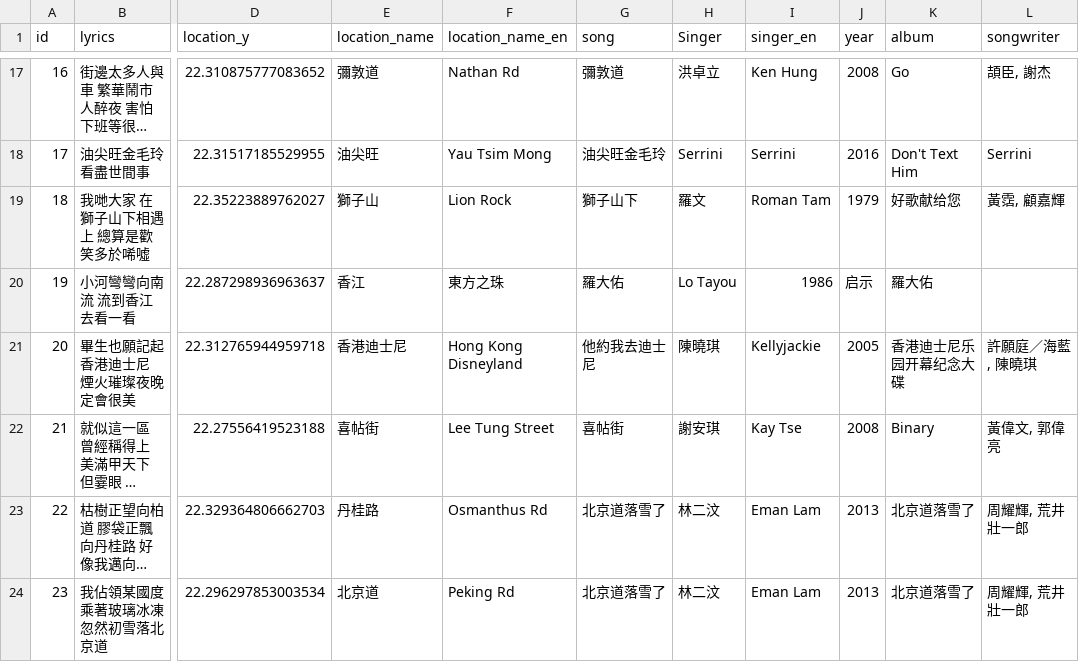
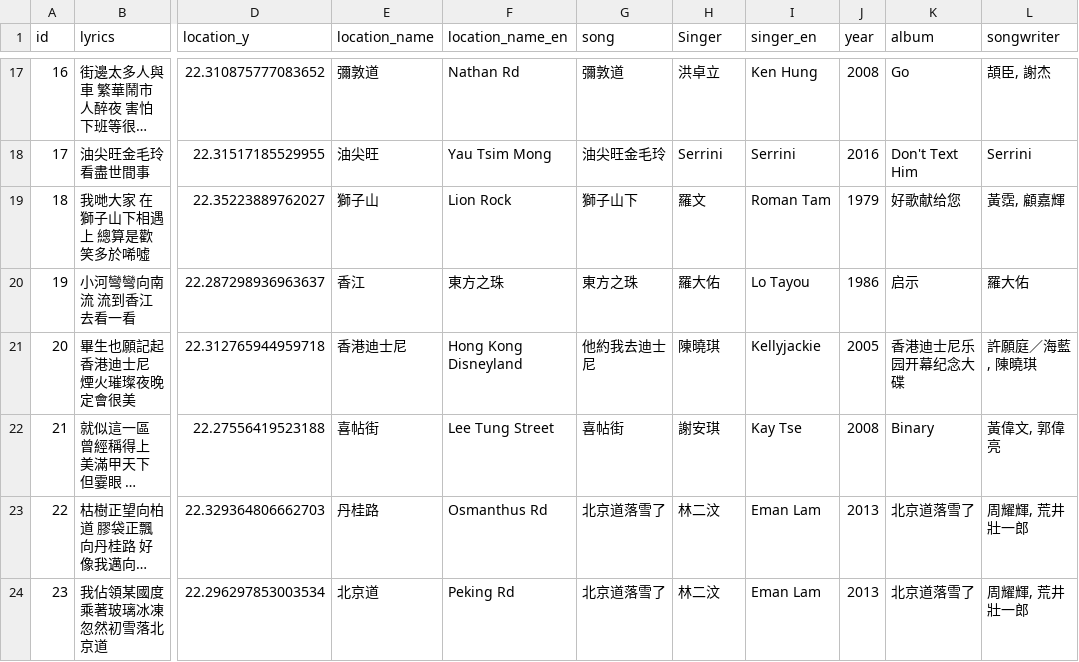
Before and after one commit to CS571-SU25/p7, a CSV file: public/data/HKLyrics.csv, drawn as a sheet; only a part is shown, gaps mark what is left out; long unchanged cells end in …; the diff names each change by its address in the sheet, - before the commit and + after, or states it on an @@ line.

```diff
--- a/public/data/HKLyrics.csv
+++ b/public/data/HKLyrics.csv
-G20 (song): 羅大佑
+G20 (song): 東方之珠
-H20 (Singer): Lo Tayou
+H20 (Singer): 羅大佑
-I20 (singer_en): 1986
+I20 (singer_en): Lo Tayou
-J20 (year): 启示
+J20 (year): 1986
-K20 (album): 羅大佑
+K20 (album): 启示
-L20 (songwriter): (empty)
+L20 (songwriter): 羅大佑
```
Also changed, not shown: 19 other files.
